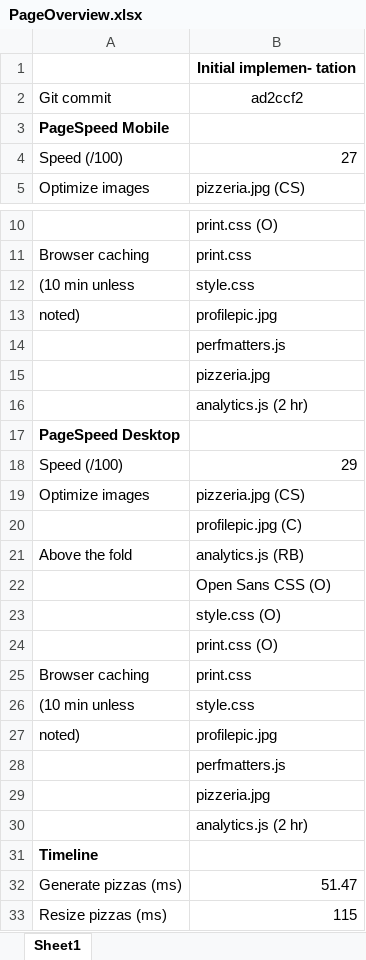
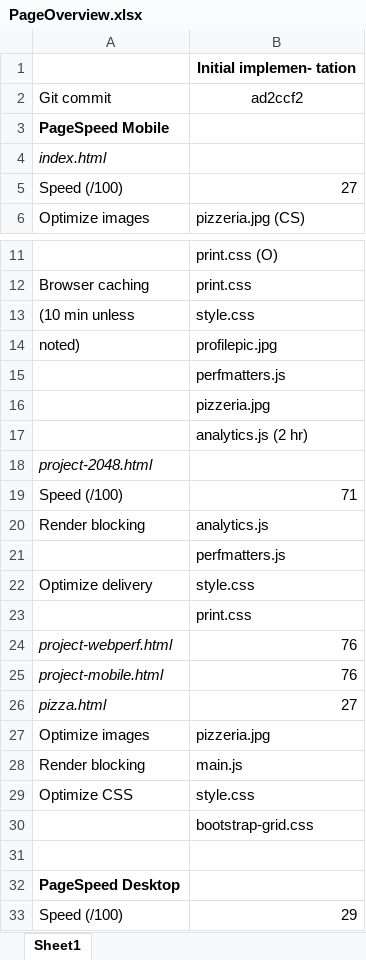
Before and after one commit to arspiewak/frontend-nanodegree-mobile-portfolio, an Excel workbook: site-analysis/PageOverview.xlsx, sheet Sheet1, drawn as a sheet; only a part is shown, gaps mark what is left out; the shorter side is filled out with more unchanged rows; values as stored, in another font and other column widths than the file's, no borders; the diff names each change by its address in the sheet, - before the commit and + after, or states it on an @@ line.

Commit message:
docs: Update meta tags, add metrics spreadsheet

```diff
--- a/site-analysis/PageOverview.xlsx (sheet Sheet1)
+++ b/site-analysis/PageOverview.xlsx (sheet Sheet1)
+row 4: index.html
+row 18: project-2048.html
+row 19: Speed (/100) | 71
+row 20: Render blocking | analytics.js
+row 21:  | perfmatters.js
+row 22: Optimize delivery | style.css
+row 23:  | print.css
+row 24: project-webperf.html | 76
+row 25: project-mobile.html | 76
+row 26: pizza.html | 27
+row 27: Optimize images | pizzeria.jpg
+row 28: Render blocking | main.js
+row 29: Optimize CSS | style.css
+row 30:  | bootstrap-grid.css
+row 31: (empty)
```
Also changed, not shown: 5 other files.
